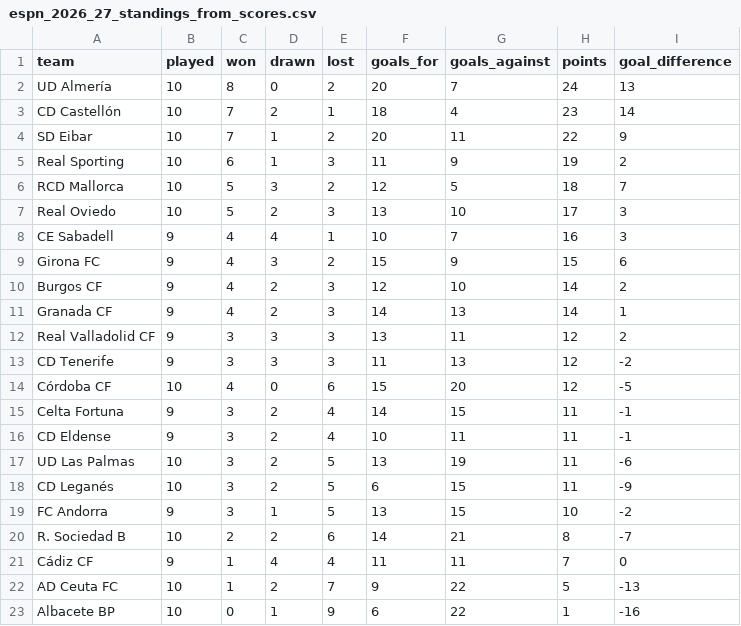
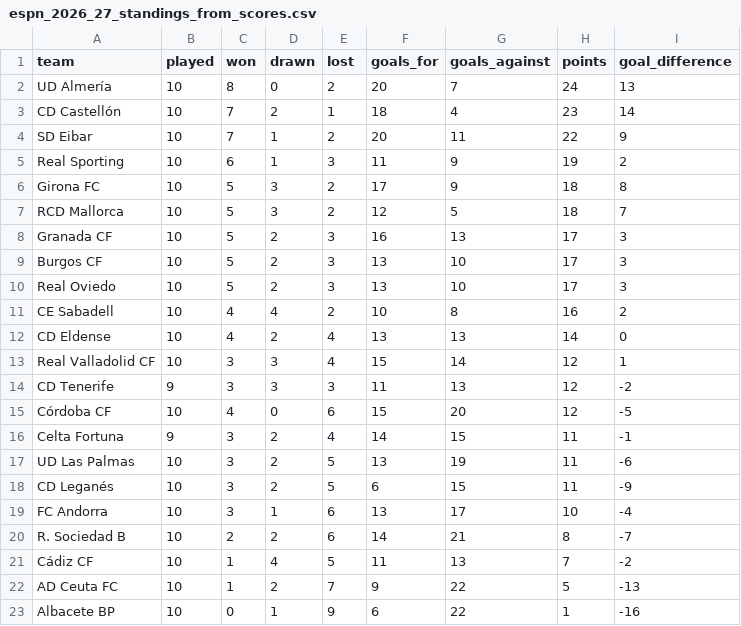
Before and after one commit to wildsonfranciscosilva1986-coder/laliga-hypermotion-2026-27-dashboard, a CSV file: espn_2026_27_standings_from_scores.csv, drawn as a sheet.

Commit message:
Atualiza painel laliga-hypermotion-2026-27-dashboard com dados verificados em 19/10/2026

```diff
--- a/espn_2026_27_standings_from_scores.csv
+++ b/espn_2026_27_standings_from_scores.csv
@@ -5,9 +5,10 @@ SD Eibar,10,7,1,2,20,11,22,9
 Real Sporting,10,6,1,3,11,9,19,2
+Girona FC,10,5,3,2,17,9,18,8
 RCD Mallorca,10,5,3,2,12,5,18,7
+Granada CF,10,5,2,3,16,13,17,3
+Burgos CF,10,5,2,3,13,10,17,3
 Real Oviedo,10,5,2,3,13,10,17,3
-CE Sabadell,9,4,4,1,10,7,16,3
-Girona FC,9,4,3,2,15,9,15,6
-Burgos CF,9,4,2,3,12,10,14,2
-Granada CF,9,4,2,3,14,13,14,1
-Real Valladolid CF,9,3,3,3,13,11,12,2
+CE Sabadell,10,4,4,2,10,8,16,2
+CD Eldense,10,4,2,4,13,13,14,0
+Real Valladolid CF,10,3,3,4,15,14,12,1
 CD Tenerife,9,3,3,3,11,13,12,-2
@@ -15,8 +16,7 @@ Córdoba CF,10,4,0,6,15,20,12,-5
 Celta Fortuna,9,3,2,4,14,15,11,-1
-CD Eldense,9,3,2,4,10,11,11,-1
 UD Las Palmas,10,3,2,5,13,19,11,-6
 CD Leganés,10,3,2,5,6,15,11,-9
-FC Andorra,9,3,1,5,13,15,10,-2
+FC Andorra,10,3,1,6,13,17,10,-4
 R. Sociedad B,10,2,2,6,14,21,8,-7
-Cádiz CF,9,1,4,4,11,11,7,0
+Cádiz CF,10,1,4,5,11,13,7,-2
 AD Ceuta FC,10,1,2,7,9,22,5,-13
```
